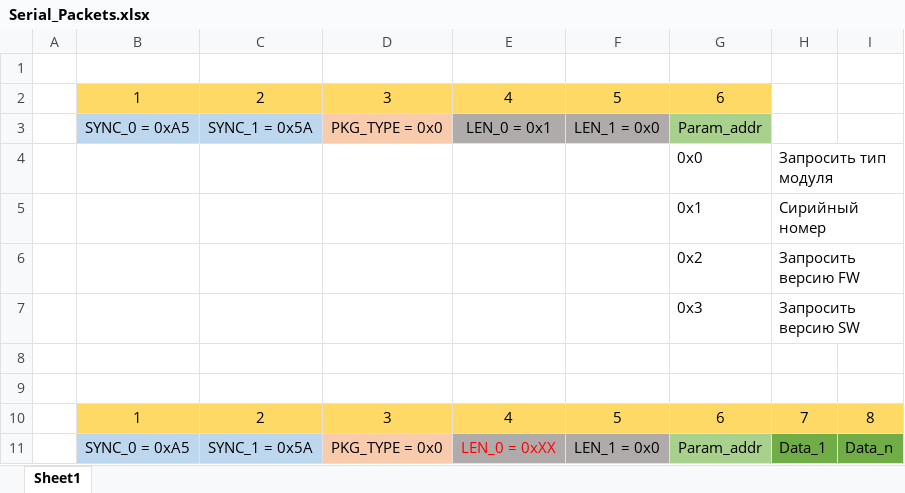
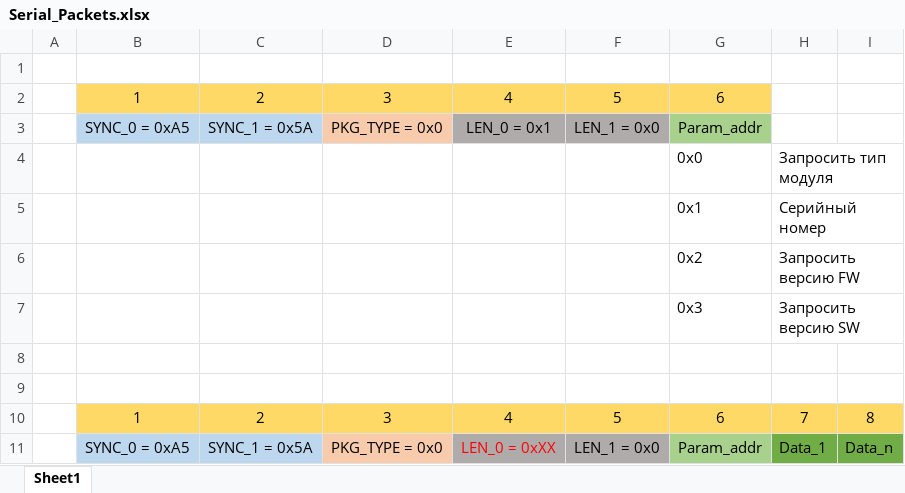
Before and after one commit to dzenmaster/FTDIDeviceControl, an Excel workbook: doc/Serial_Packets.xlsx, sheet Sheet1, drawn as a sheet; values as stored, in another font and other column widths than the file's, no borders; the diff names each change by its address in the sheet, - before the commit and + after, or states it on an @@ line.

```diff
--- a/doc/Serial_Packets.xlsx (sheet Sheet1)
+++ b/doc/Serial_Packets.xlsx (sheet Sheet1)
-H5: Сирийный номер
+H5: Серийный номер
```
Also changed, not shown: 4 other files.
